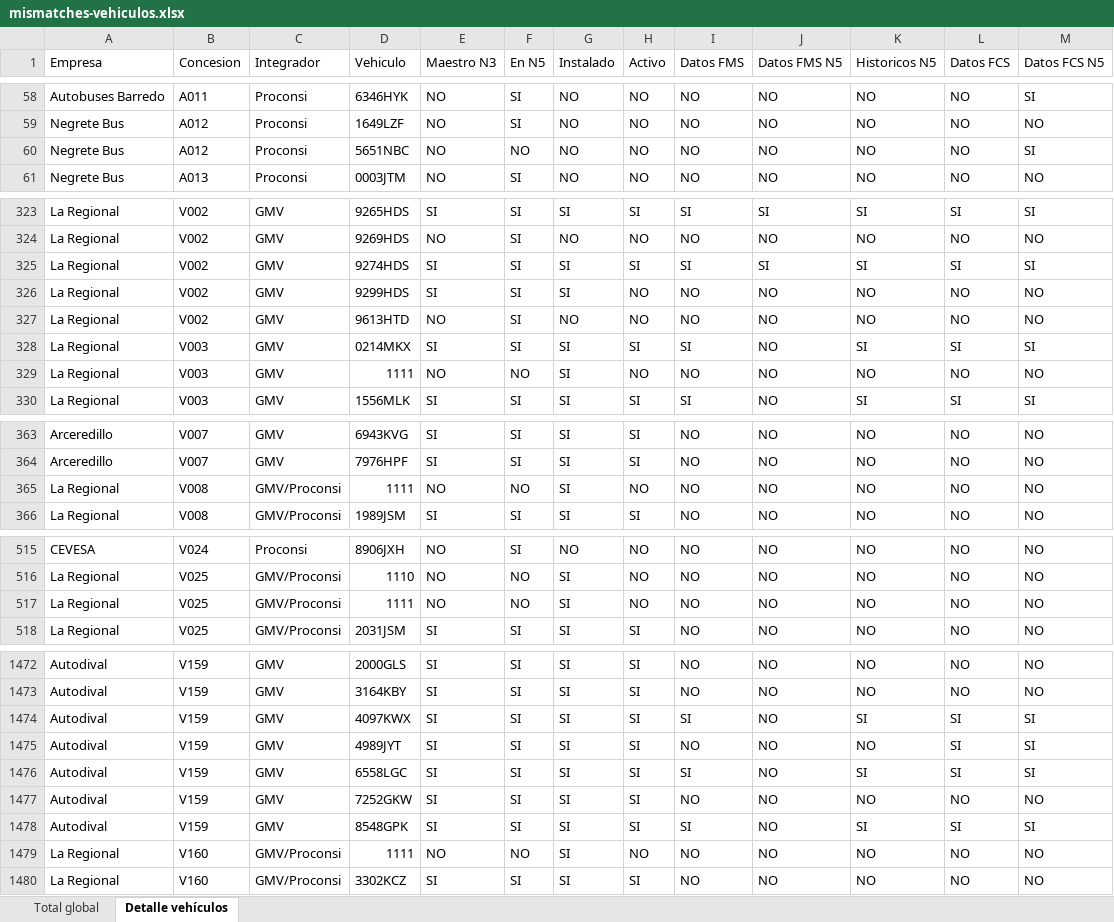
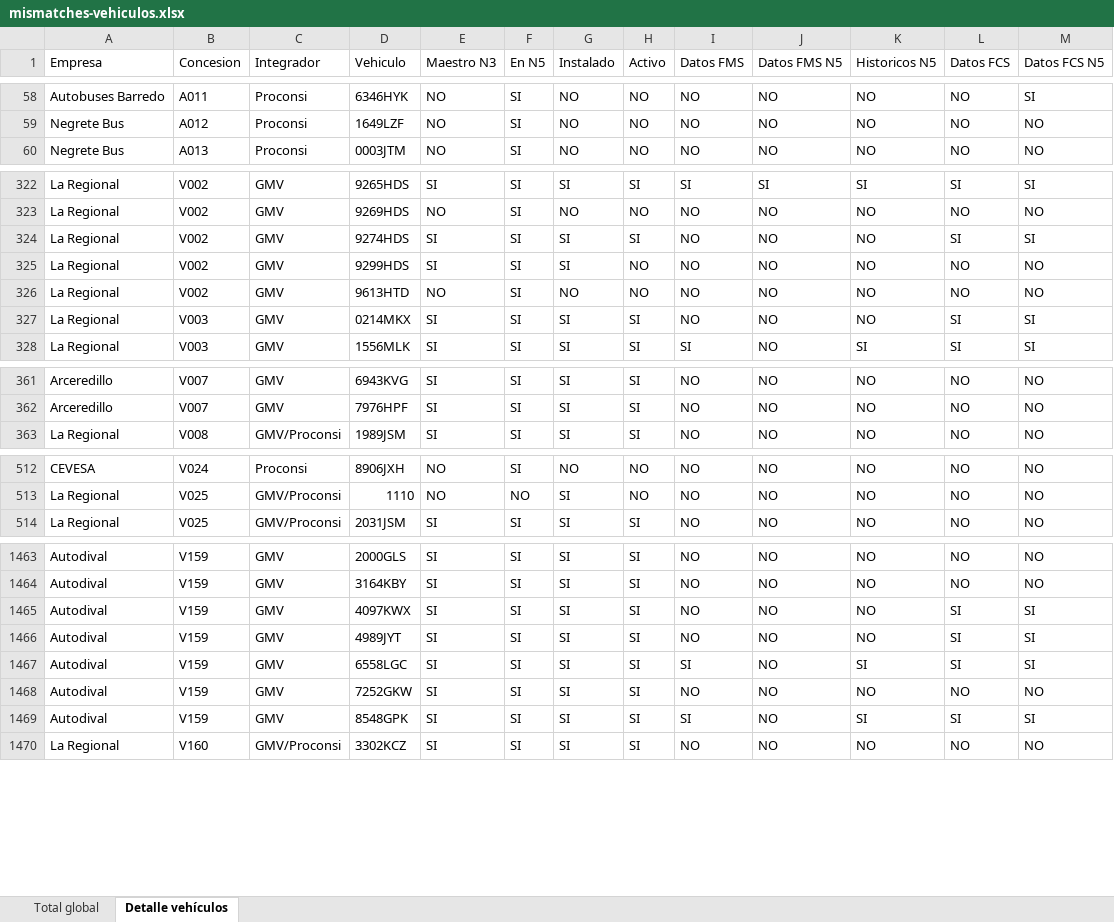
Before and after one commit to caumgmv/dashboard-jcyl, an Excel workbook: assets/mismatches-vehiculos.xlsx, sheet Detalle vehículos, drawn as a sheet; only a part is shown, gaps mark what is left out; values as stored, in another font and other column widths than the file's, no cell formats; removed rows and columns are numbered as before the commit, all else as after; the diff covers the shown part only; the diff names each change by its address in the sheet, - before the commit and + after, or states it on an @@ line.

```diff
--- a/assets/mismatches-vehiculos.xlsx (sheet Detalle vehículos)
+++ b/assets/mismatches-vehiculos.xlsx (sheet Detalle vehículos)
-row 60: Negrete Bus | A012 | Proconsi | 5651NBC | NO | NO | NO | NO | NO | NO | NO | NO | SI
-I324 (Datos FMS): SI
+I324 (Datos FMS): NO
-J324 (Datos FMS N5): SI
+J324 (Datos FMS N5): NO
-K324 (Historicos N5): SI
+K324 (Historicos N5): NO
-I327 (Datos FMS): SI
+I327 (Datos FMS): NO
-K327 (Historicos N5): SI
+K327 (Historicos N5): NO
-row 329: La Regional | V003 | GMV | 1111 | NO | NO | SI | NO | NO | NO | NO | NO | NO
-row 365: La Regional | V008 | GMV/Proconsi | 1111 | NO | NO | SI | NO | NO | NO | NO | NO | NO
-row 517: La Regional | V025 | GMV/Proconsi | 1111 | NO | NO | SI | NO | NO | NO | NO | NO | NO
-I1465 (Datos FMS): SI
+I1465 (Datos FMS): NO
-K1465 (Historicos N5): SI
+K1465 (Historicos N5): NO
-row 1479: La Regional | V160 | GMV/Proconsi | 1111 | NO | NO | SI | NO | NO | NO | NO | NO | NO
```
Also changed, not shown: 5 removed rows and 20 edited cells elsewhere in this sheet, sheet Total global, cell formats, 7 other files.
